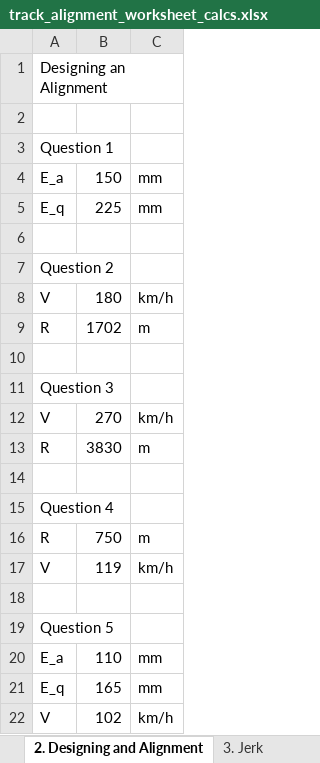
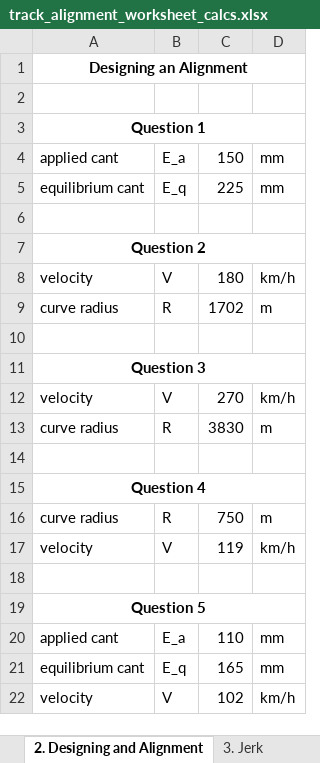
Before and after one commit to cxd309/rsii_track_alignment_worksheet, an Excel workbook: calculations/track_alignment_worksheet_calcs.xlsx, sheet 2. Designing and Alignment, drawn as a sheet; values as stored, in another font and other column widths than the file's, no borders; removed rows and columns are numbered as before the commit, all else as after; the diff names each change by its address in the sheet, - before the commit and + after, or states it on an @@ line.

```diff
--- a/calculations/track_alignment_worksheet_calcs.xlsx (sheet 2. Designing and Alignment)
+++ b/calculations/track_alignment_worksheet_calcs.xlsx (sheet 2. Designing and Alignment)
+column A, row 1: Designing an Alignment; rows 4-22: applied cant | equilibrium cant |  | Question 2 | velocity | curve radius |  | Question 3 | velocity | curve radius |  | Question 4 | curve radius | velocity |  | Question 5 | applied cant | equilibrium cant | velocity
-row 1: Designing an Alignment
-B2: Question 1
+B2: (empty)
+row 3: Question 1
-B7: Question 2
+B7: (empty)
-B11: Question 3
+B11: (empty)
-B15: Question 4
+B15: (empty)
-B19: Question 5
+B19: (empty)
```
Also changed, not shown: sheet 6. Designing Vertical Curves, sheet 5. Designing Horizontal Curves, sheet 4. Determining Transition Lengt, sheet 3. Jerk, sheet 1. Calculating Cant, formulas that keep their value.
